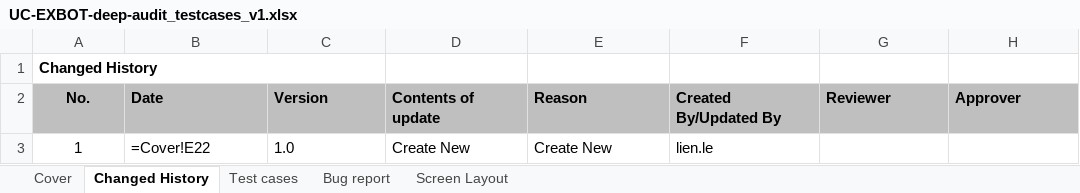
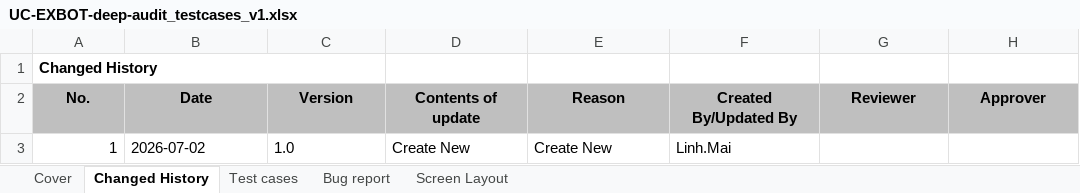
Before and after one commit to TrinhBuiSotatek/Bonanzapool, an Excel workbook: docs/qc/testcases/UC-EXBOT-deep-audit/UC-EXBOT-deep-audit_testcases_v1.xlsx, sheet Changed History, drawn as a sheet; values as stored, in another font and other column widths than the file's, no borders; formulas without a stored value are shown as written; the diff names each change by its address in the sheet, - before the commit and + after, or states it on an @@ line.

```diff
--- a/docs/qc/testcases/UC-EXBOT-deep-audit/UC-EXBOT-deep-audit_testcases_v1.xlsx (sheet Changed History)
+++ b/docs/qc/testcases/UC-EXBOT-deep-audit/UC-EXBOT-deep-audit_testcases_v1.xlsx (sheet Changed History)
-B2:H2 alignment: left
+B2:H2 alignment: center
-A3 alignment: center
+A3 alignment: right
-B3 (Date): =Cover!E22
+B3 (Date): 2026-07-02
-F3 (Created By/Updated By): lien.le
+F3 (Created By/Updated By): Linh.Mai
```
Also changed, not shown: sheet Test cases, sheet Cover, charts or pictures.
